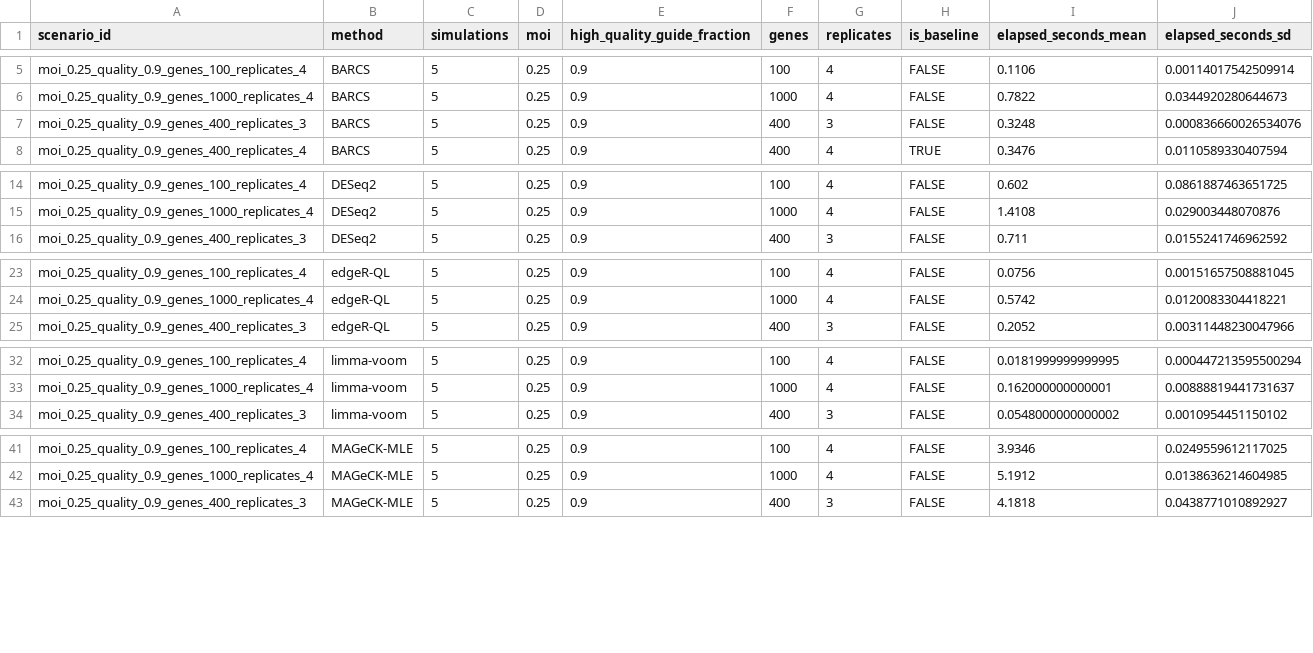
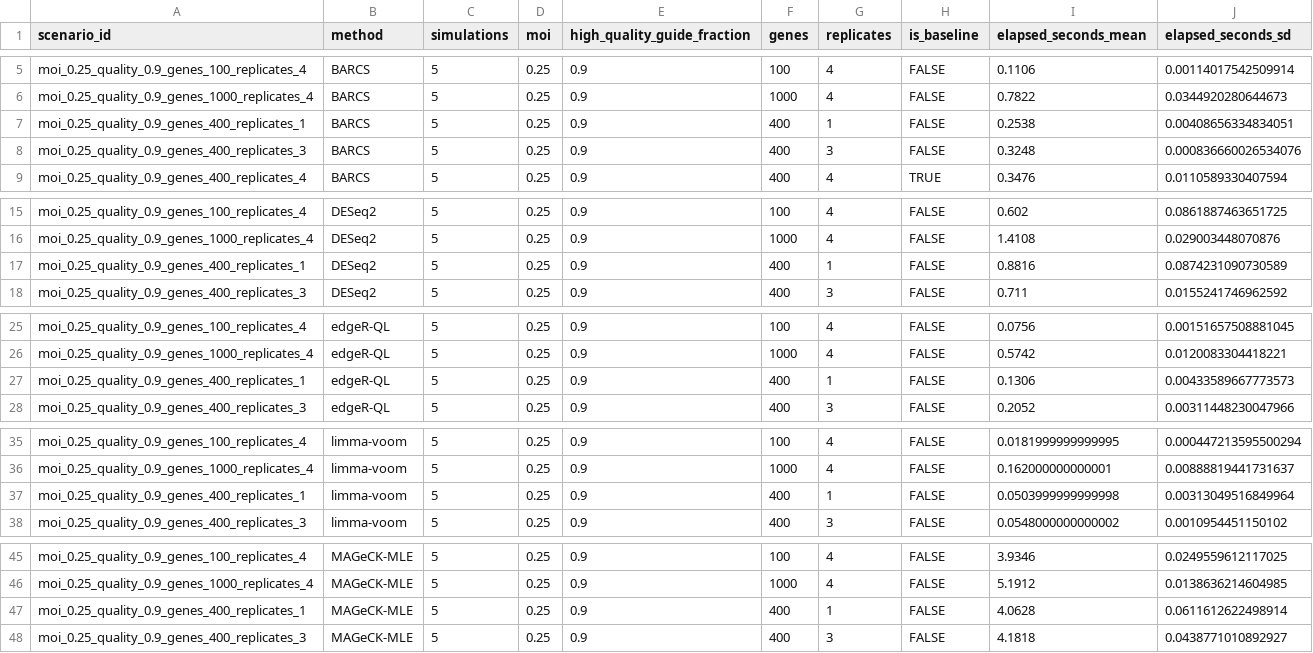
Before and after one commit to jeonglab-bcm/BARCS-manuscript, a CSV file: data/derived/crispulator_facs_multimethod_runtime_summary.csv, drawn as a sheet; only a part is shown, gaps mark what is left out; the diff names each change by its address in the sheet, - before the commit and + after, or states it on an @@ line.

```diff
--- a/data/derived/crispulator_facs_multimethod_runtime_summary.csv
+++ b/data/derived/crispulator_facs_multimethod_runtime_summary.csv
+row 7: moi_0.25_quality_0.9_genes_400_replicates_1 | BARCS | 5 | 0.25 | 0.9 | 400 | 1 | FALSE | 0.2538 | 0.00408656334834051
+row 17: moi_0.25_quality_0.9_genes_400_replicates_1 | DESeq2 | 5 | 0.25 | 0.9 | 400 | 1 | FALSE | 0.8816 | 0.0874231090730589
+row 27: moi_0.25_quality_0.9_genes_400_replicates_1 | edgeR-QL | 5 | 0.25 | 0.9 | 400 | 1 | FALSE | 0.1306 | 0.00433589667773573
+row 37: moi_0.25_quality_0.9_genes_400_replicates_1 | limma-voom | 5 | 0.25 | 0.9 | 400 | 1 | FALSE | 0.0503999999999998 | 0.00313049516849964
+row 47: moi_0.25_quality_0.9_genes_400_replicates_1 | MAGeCK-MLE | 5 | 0.25 | 0.9 | 400 | 1 | FALSE | 4.0628 | 0.0611612622498914
```
Also changed, not shown: data/derived/crispulator_facs_multimethod_replicate_summary.csv, data/derived/crispulator_facs_multimethod_runtime.csv, 15 other files.
